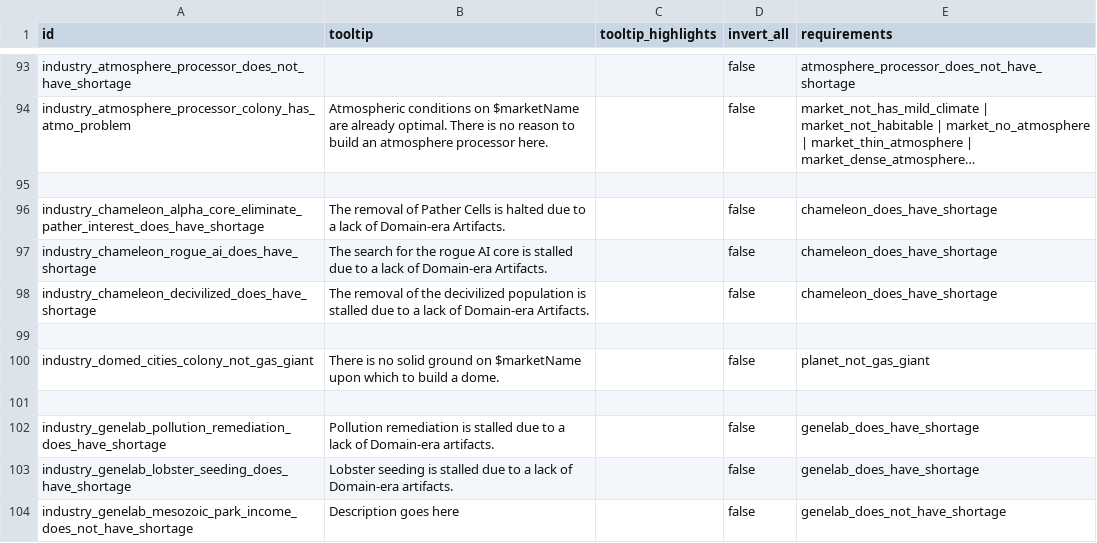
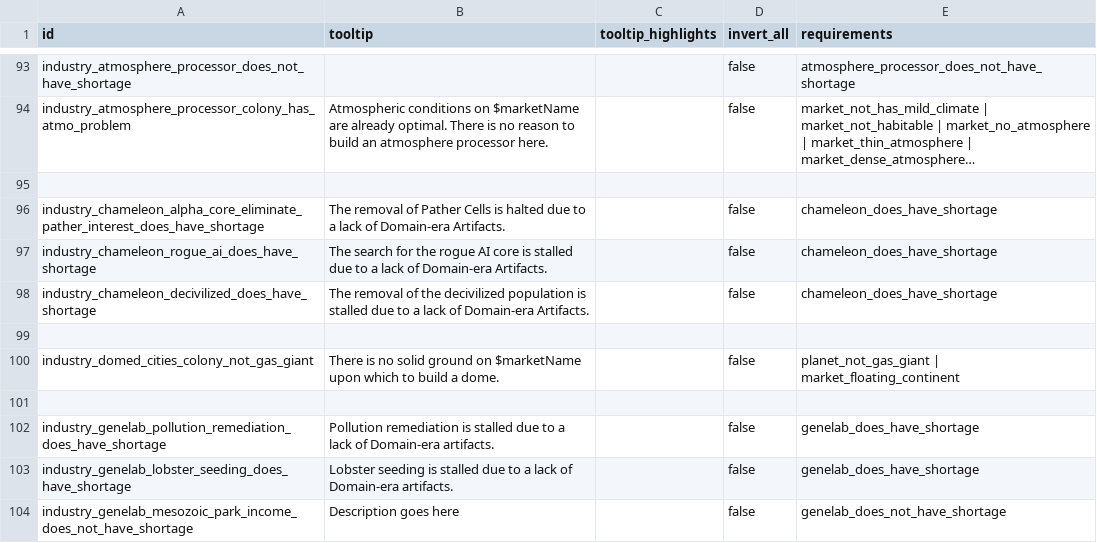
Before and after one commit to boggledstarsector/TASC, a CSV file: data/campaign/terraforming/terraforming_requirements_OR.csv, drawn as a sheet; only a part is shown, gaps mark what is left out; long unchanged cells end in ….

```diff
--- a/data/campaign/terraforming/terraforming_requirements_OR.csv
+++ b/data/campaign/terraforming/terraforming_requirements_OR.csv
@@ -99,3 +99,3 @@ industry_chameleon_decivilized_does_have_shortage,"The removal of the decivilize
 ,,
-industry_domed_cities_colony_not_gas_giant,"There is no solid ground on $marketName upon which to build a dome.",,false,"planet_not_gas_giant"
+industry_domed_cities_colony_not_gas_giant,"There is no solid ground on $marketName upon which to build a dome.",,false,"planet_not_gas_giant | market_floating_continent"
 ,,
```
Also changed, not shown: data/campaign/terraforming/terraforming_requirement.csv, 1 other file.
